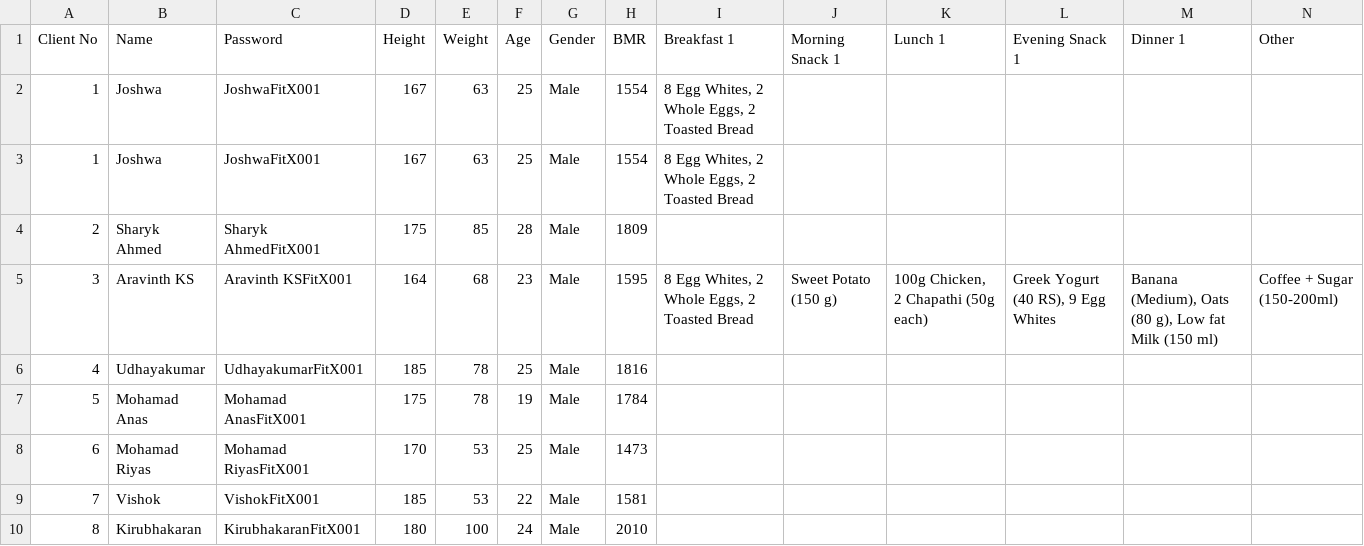
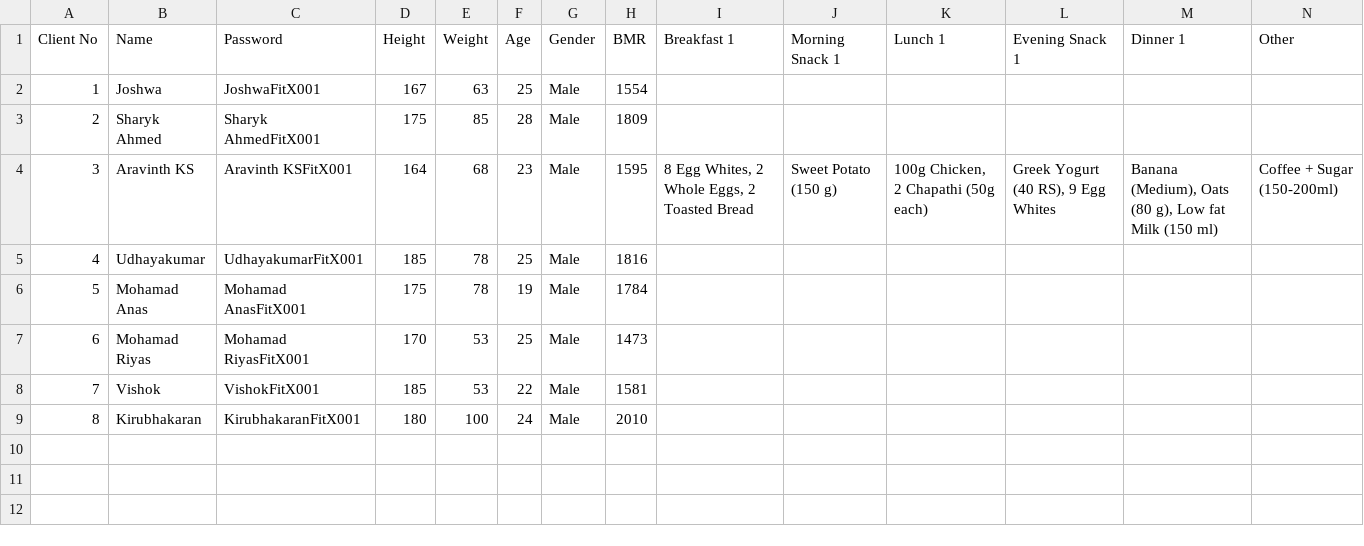
Before and after one commit to Kika121212/Joshfitx, a CSV file: Client.csv, drawn as a sheet.

Commit message:
Add files via upload

```diff
--- a/Client.csv
+++ b/Client.csv
@@ -1,4 +1,3 @@
 Client No,Name,Password,Height,Weight,Age,Gender,BMR,Breakfast 1,Morning Snack 1,Lunch 1,Evening Snack 1,Dinner 1,Other
-1,Joshwa,JoshwaFitX001,167,63,25,Male,1554,"8 Egg Whites, 2 Whole Eggs, 2 Toasted Bread",,,,,
-1,Joshwa,JoshwaFitX001,167,63,25,Male,1554,"8 Egg Whites, 2 Whole Eggs, 2 Toasted Bread",,,,,
+1,Joshwa,JoshwaFitX001,167,63,25,Male,1554,,,,,,
 2,Sharyk Ahmed,Sharyk AhmedFitX001,175,85,28,Male,1809,,,,,,
```
